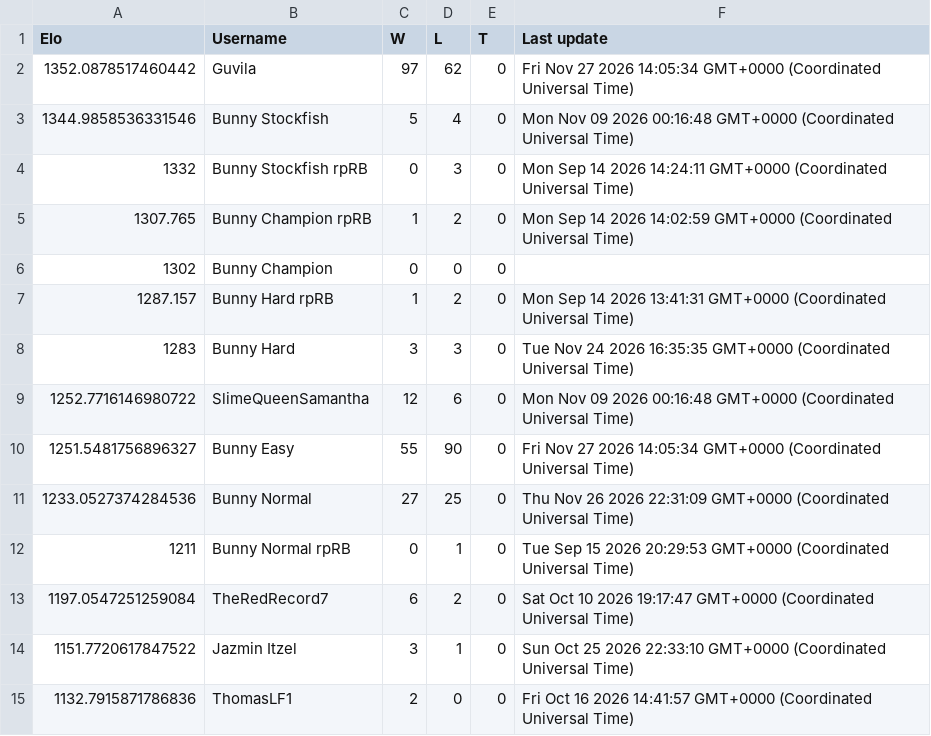
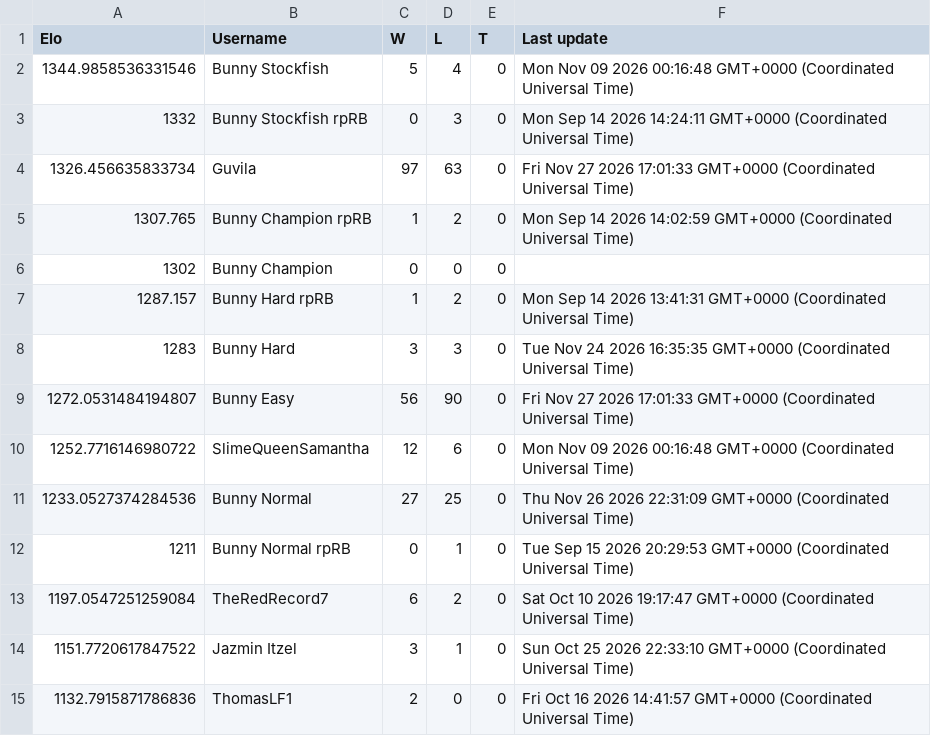
Before and after one commit to Proudkiller0015/velvet-bunny-showdown, a TSV file: data/ladders/gen9rprandombattle.tsv, drawn as a sheet; only a part is shown; removed rows and columns are numbered as before the commit, all else as after; the diff names each change by its address in the sheet, - before the commit and + after, or states it on an @@ line.

Commit message:
Ladder: gen9rprandombattle [skip render]

```diff
--- a/data/ladders/gen9rprandombattle.tsv
+++ b/data/ladders/gen9rprandombattle.tsv
-row 2: 1352.0878517460442 | Guvila | 97 | 62 | 0 | Fri Nov 27 2026 14:05:34 GMT+0000 (Coordinated Universal Time)
+row 4: 1326.456635833734 | Guvila | 97 | 63 | 0 | Fri Nov 27 2026 17:01:33 GMT+0000 (Coordinated Universal Time)
+row 9: 1272.0531484194807 | Bunny Easy | 56 | 90 | 0 | Fri Nov 27 2026 17:01:33 GMT+0000 (Coordinated Universal Time)
-row 10: 1251.5481756896327 | Bunny Easy | 55 | 90 | 0 | Fri Nov 27 2026 14:05:34 GMT+0000 (Coordinated Universal Time)
```
